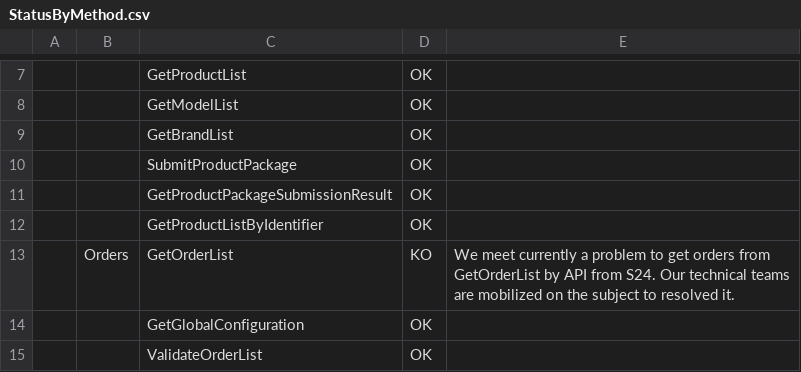
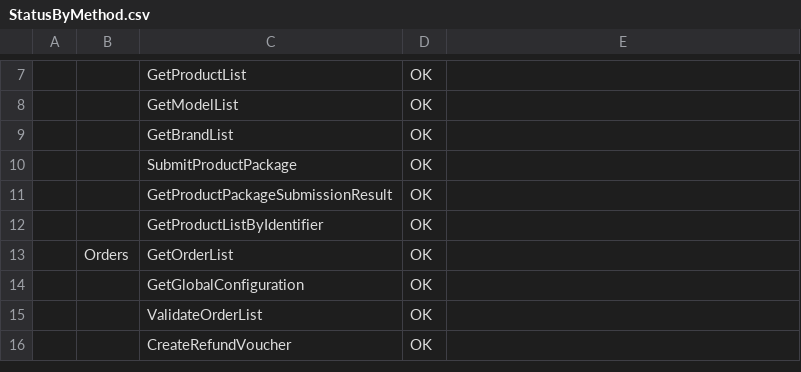
Before and after one commit to FlorentFERRAND/APIDashboard, a CSV file: wwwroot/PreProduction/StatusByMethod.csv, drawn as a sheet; only a part is shown, gaps mark what is left out; the shorter side is filled out with more unchanged rows; the diff names each change by its address in the sheet, - before the commit and + after, or states it on an @@ line.

Commit message:
Problem solved for GetOrderList from PreProduction page

```diff
--- a/wwwroot/PreProduction/StatusByMethod.csv
+++ b/wwwroot/PreProduction/StatusByMethod.csv
-D13: KO
+D13: OK
-E13: We meet currently a problem to get orders from GetOrderList by API from S24. Our technical teams are mobilized on the subject to resolved it.
+E13: (empty)
```
Also changed, not shown: 2 other files.
